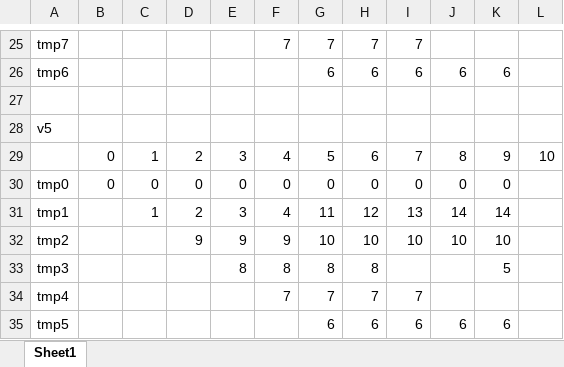
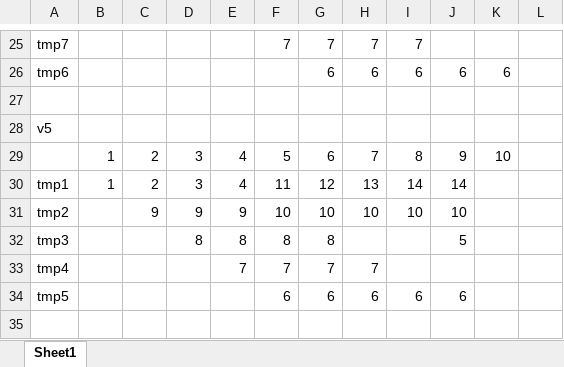
Before and after one commit to emilds52/adav, an Excel workbook: plan.xlsx, sheet Sheet1, drawn as a sheet; only a part is shown, gaps mark what is left out; values as stored, in another font and other column widths than the file's, no borders; removed rows and columns are numbered as before the commit, all else as after; the diff covers the shown part only; the diff names each change by its address in the sheet, - before the commit and + after, or states it on an @@ line.

Commit message:
cleanup of plan

```diff
--- a/plan.xlsx (sheet Sheet1)
+++ b/plan.xlsx (sheet Sheet1)
-row 29:  | 0 | 1 | 2 | 3 | 4 | 5 | 6 | 7 | 8 | 9 | 10
-row 30: tmp0 | 0 | 0 | 0 | 0 | 0 | 0 | 0 | 0 | 0 | 0
-row 31: tmp1 |  | 1 | 2 | 3 | 4 | 11 | 12 | 13 | 14 | 14
+row 29:  | 1 | 2 | 3 | 4 | 5 | 6 | 7 | 8 | 9 | 10
+row 30: tmp1 | 1 | 2 | 3 | 4 | 11 | 12 | 13 | 14 | 14
-C31: (empty)
+C31: 9
-F31: 9
+F31: 10
-K31: 10
+K31: (empty)
-D32: (empty)
+D32: 8
-H32: 8
+H32: (empty)
-J32: (empty)
+J32: 5
-K32: 5
+K32: (empty)
-E33: (empty)
+E33: 7
-I33: 7
+I33: (empty)
-F34: (empty)
+F34: 6
-K34: 6
+K34: (empty)
```
Also changed, not shown: 4 added rows, 4 removed rows and 32 edited cells elsewhere in this sheet.
